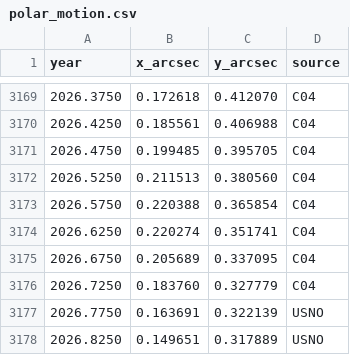
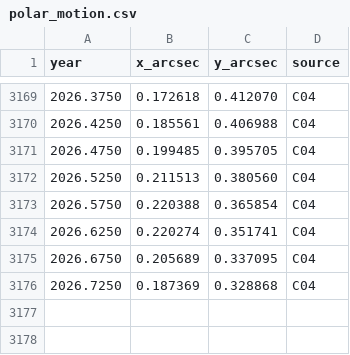
Before and after one commit to pukpr/ChandlerWobble, a CSV file: forecast/observations/polar_motion.csv, drawn as a sheet; only a part is shown, gaps mark what is left out.

```diff
--- a/forecast/observations/polar_motion.csv
+++ b/forecast/observations/polar_motion.csv
@@ -3175,4 +3175,2 @@ year,x_arcsec,y_arcsec,source
 2026.6750,0.205689,0.337095,C04
-2026.7250,0.183760,0.327779,C04
-2026.7750,0.163691,0.322139,USNO
-2026.8250,0.149651,0.317889,USNO
+2026.7250,0.187369,0.328868,C04
```
Also changed, not shown: forecast/scores/scores.csv, 3 other files.
